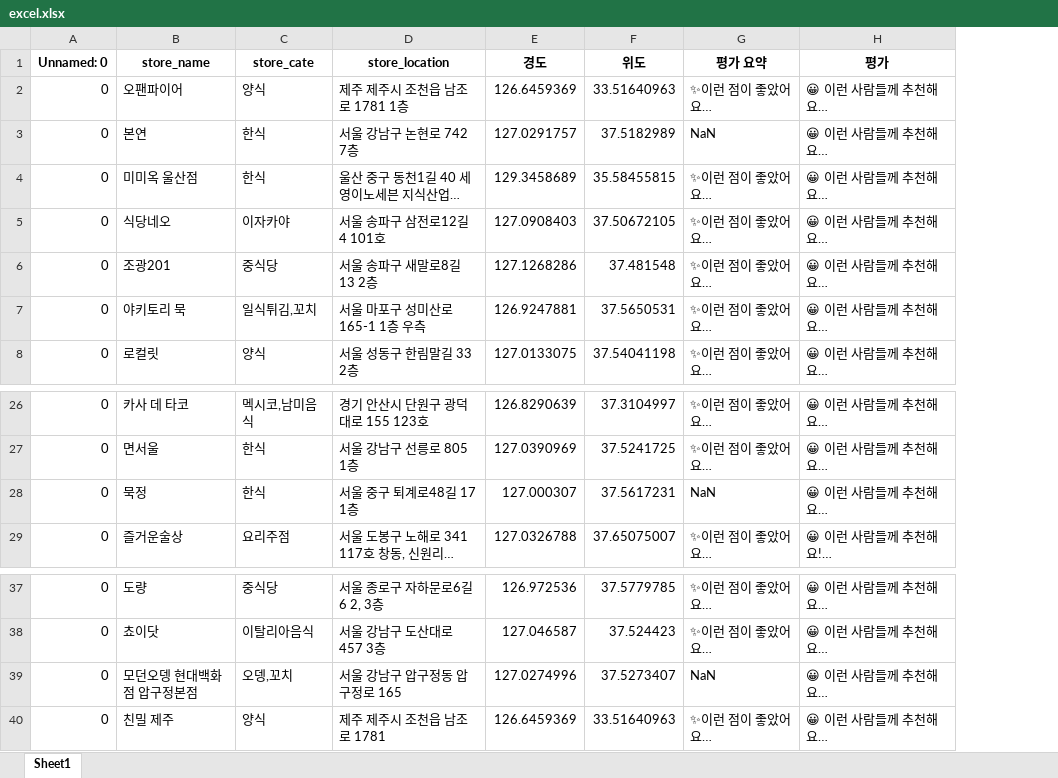
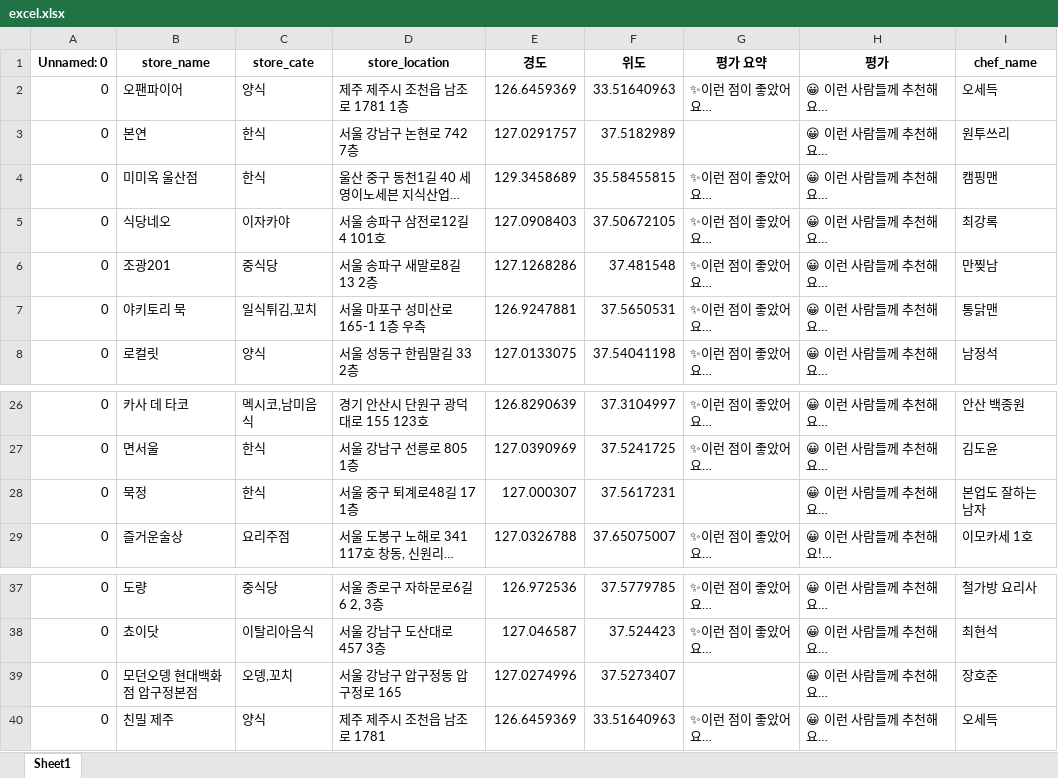
Before and after one commit to dane805/skku-intensive, an Excel workbook: team3/excel.xlsx, sheet Sheet1, drawn as a sheet; only a part is shown, gaps mark what is left out; long unchanged cells end in …; values as stored, in another font and other column widths than the file's, no borders; the diff names each change by its address in the sheet, - before the commit and + after, or states it on an @@ line.

Commit message:
excel

```diff
--- a/team3/excel.xlsx (sheet Sheet1)
+++ b/team3/excel.xlsx (sheet Sheet1)
+column I (chef_name), rows 2-8: 오세득 | 원투쓰리 | 캠핑맨 | 최강록 | 만찢남 | 통닭맨 | 남정석; rows 26-29: 안산 백종원 | 김도윤 | 본업도 잘하는 남자 | 이모카세 1호; rows 37-40: 철가방 요리사 | 최현석 | 장호준 | 오세득
-G3 (평가 요약): NaN
+G3 (평가 요약): (empty)
-G28 (평가 요약): NaN
+G28 (평가 요약): (empty)
-G39 (평가 요약): NaN
+G39 (평가 요약): (empty)
```
Also changed, not shown: 2 other files.
